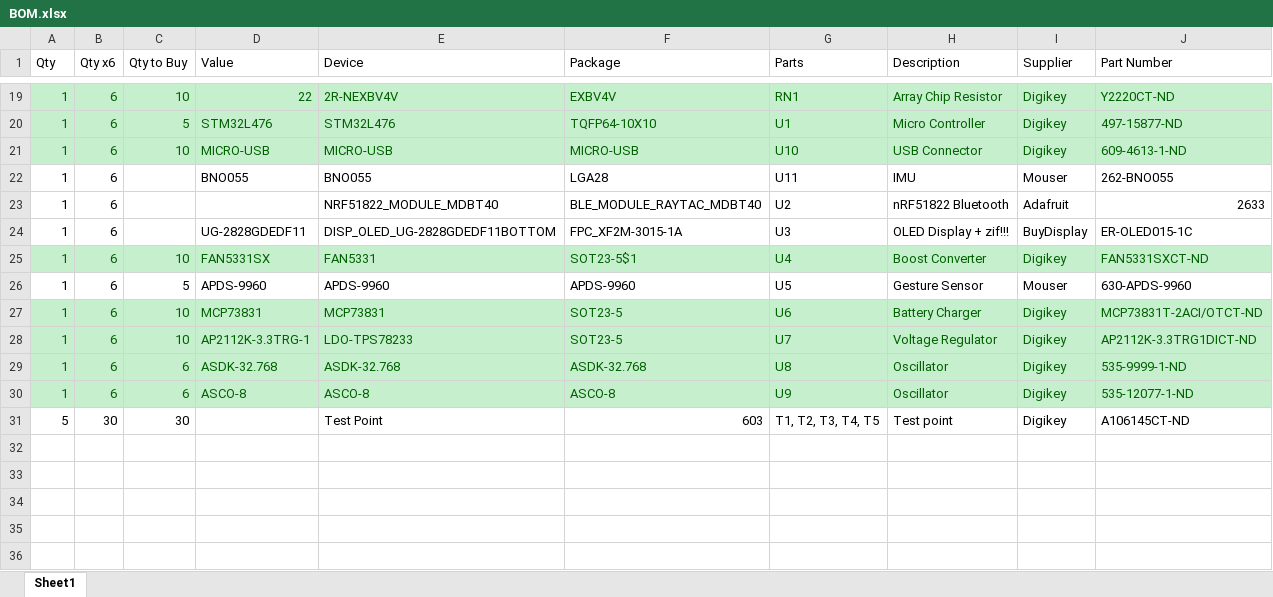
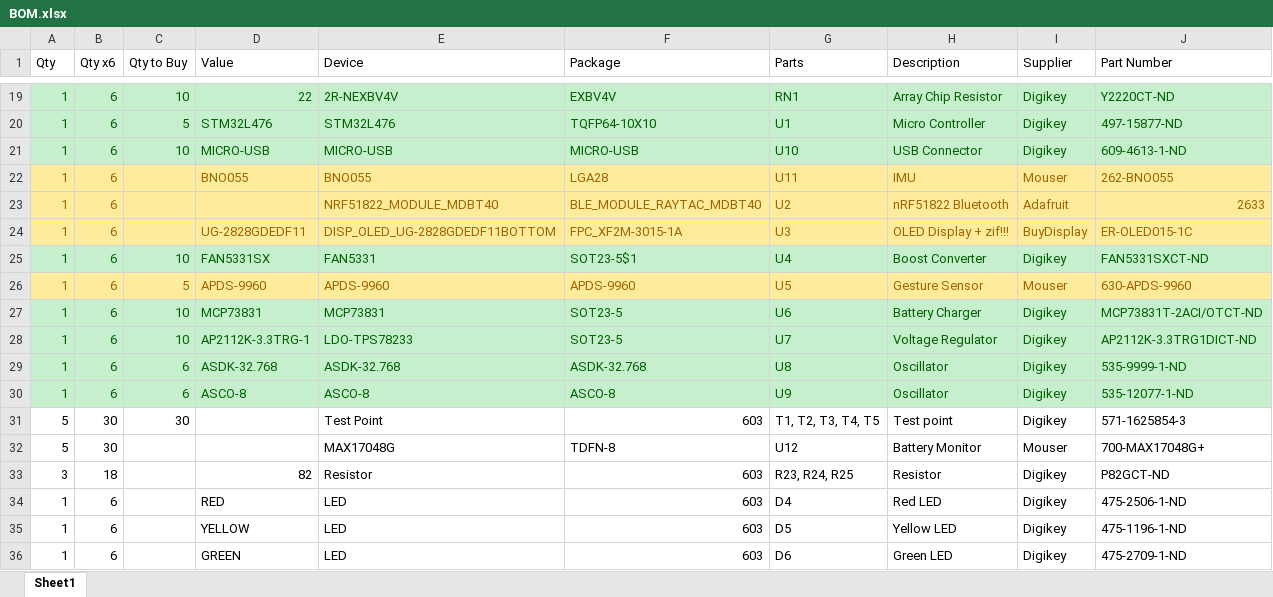
Before and after one commit to nickmolo/ECE477, an Excel workbook: Hardware/BOM.xlsx, sheet Sheet1, drawn as a sheet; only a part is shown, gaps mark what is left out; values as stored, in another font and other column widths than the file's, no borders; the diff names each change by its address in the sheet, - before the commit and + after, or states it on an @@ line.

```diff
--- a/Hardware/BOM.xlsx (sheet Sheet1)
+++ b/Hardware/BOM.xlsx (sheet Sheet1)
-A22:J24 fill: none
+A22:J24 fill: #FFEB9C
-A22:B24 text colour: black
+A22:B24 text colour: #9C6500
-D22:J22 text colour: black
+D22:J22 text colour: #9C6500
-E23:J23 text colour: black
+E23:J23 text colour: #9C6500
-D24:J24 text colour: black
+D24:J24 text colour: #9C6500
@@ A26:J26 fill: none → #FFEB9C, text colour: black → #9C6500 @@
-J31 (Part Number): A106145CT-ND
+J31 (Part Number): 571-1625854-3
+row 32: 5 | 30 |  |  | MAX17048G | TDFN-8 | U12 | Battery Monitor | Mouser | 700-MAX17048G+
+row 33: 3 | 18 |  | 82 | Resistor | 603 | R23, R24, R25 | Resistor | Digikey | P82GCT-ND
+row 34: 1 | 6 |  | RED | LED | 603 | D4 | Red LED | Digikey | 475-2506-1-ND
+row 35: 1 | 6 |  | YELLOW | LED | 603 | D5 | Yellow LED | Digikey | 475-1196-1-ND
+row 36: 1 | 6 |  | GREEN | LED | 603 | D6 | Green LED | Digikey | 475-2709-1-ND
```
Also changed, not shown: 2 other files.
